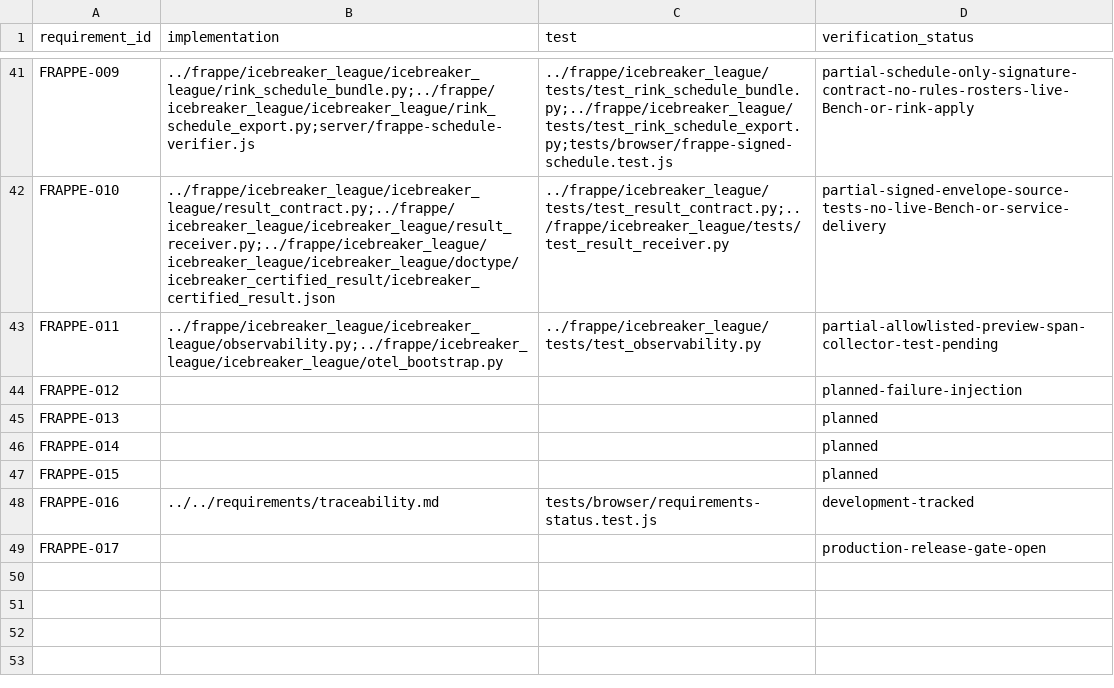
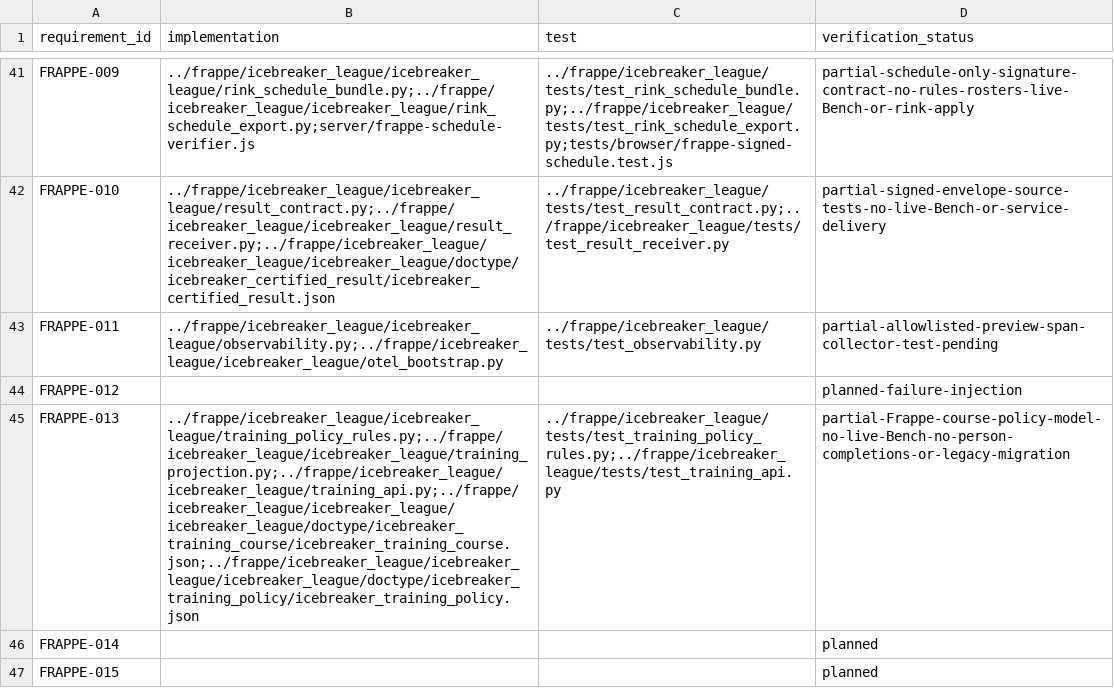
Before and after one commit to jeffadickson/IceBreaker, a CSV file: apps/rink-local/requirements/traceability.csv, drawn as a sheet; only a part is shown, gaps mark what is left out; the shorter side is filled out with more unchanged rows; the diff names each change by its address in the sheet, - before the commit and + after, or states it on an @@ line.

Commit message:
traceability: record partial FRAPPE-013 central training catalog and scoped read API

```diff
--- a/apps/rink-local/requirements/traceability.csv
+++ b/apps/rink-local/requirements/traceability.csv
-B45 (implementation): (empty)
+B45 (implementation): ../frappe/icebreaker_league/icebreaker_league/training_policy_rules.py;../frappe/icebreaker_league/icebreaker_league/training_projection.py;../frappe/icebreaker_league/icebreaker_league/training_api.py;../frappe/icebreaker_league/icebreaker_league/icebreaker_league/doctype/icebreaker_training_course/icebreaker_training_course.json;../frappe/icebreaker_league/icebreaker_league/icebreaker_league/doctype/icebreaker_training_policy/icebreaker_training_policy.json
-C45 (test): (empty)
+C45 (test): ../frappe/icebreaker_league/tests/test_training_policy_rules.py;../frappe/icebreaker_league/tests/test_training_api.py
-D45 (verification_status): planned
+D45 (verification_status): partial-Frappe-course-policy-model-no-live-Bench-no-person-completions-or-legacy-migration
```
